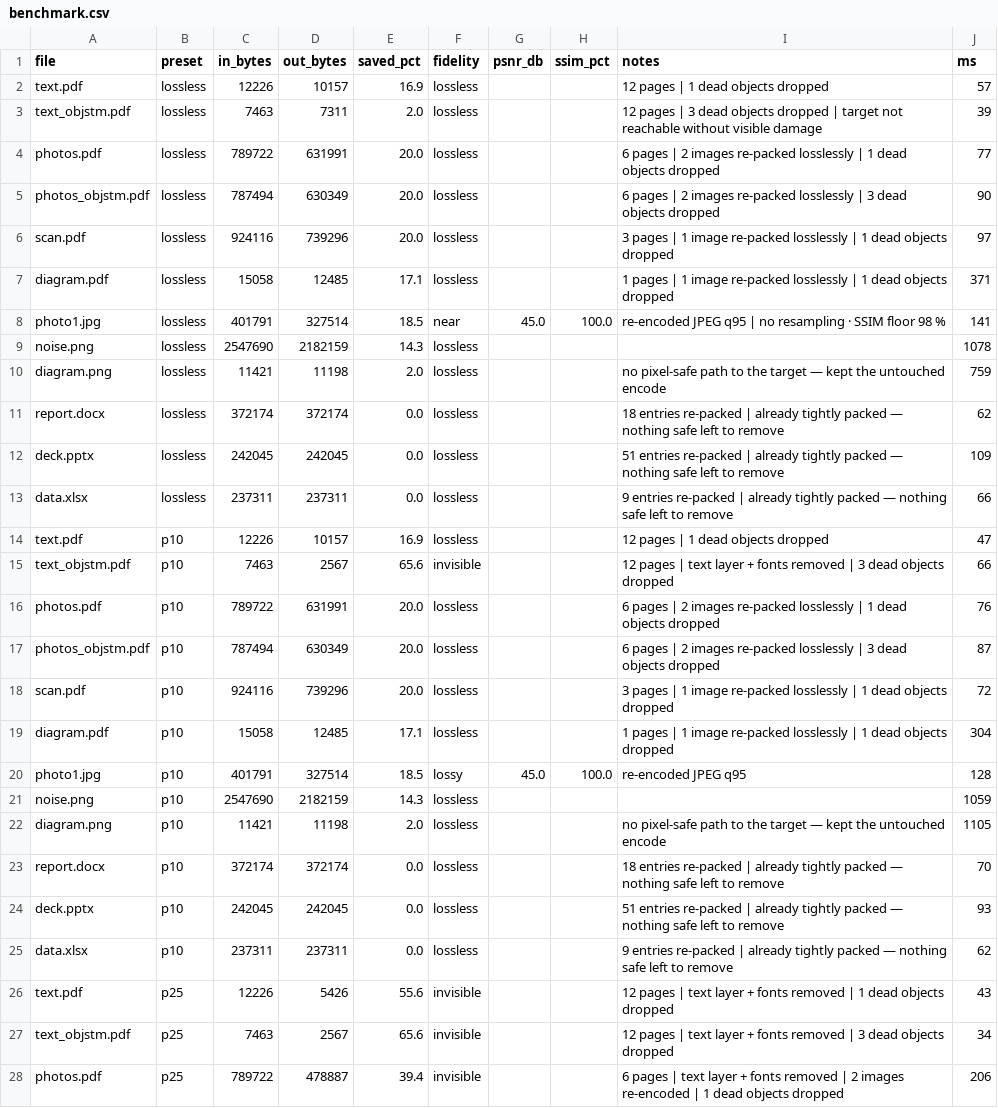
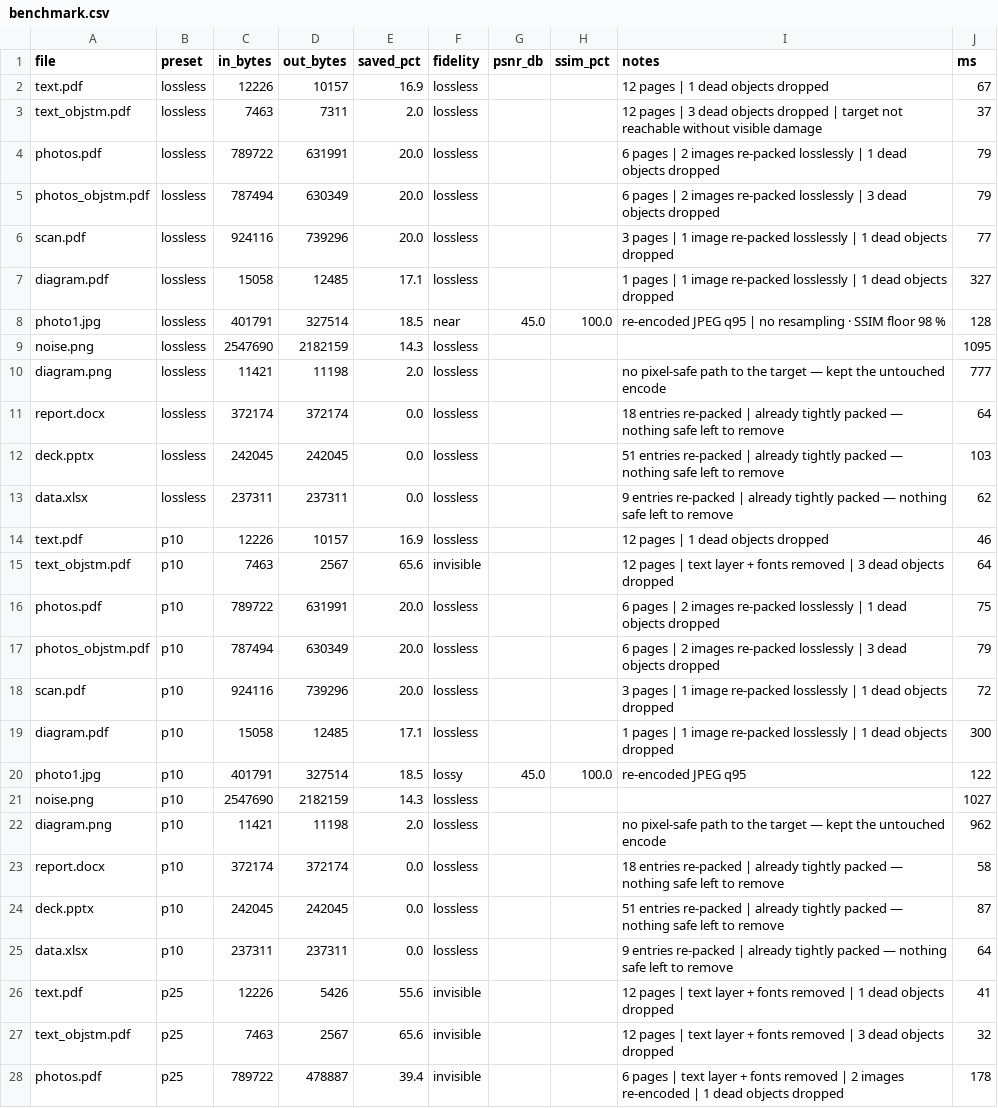
Before and after one commit to RjSarkar83/ReadOn, a CSV file: benchmark.csv, drawn as a sheet; only a part is shown; the diff covers the shown part only.

```diff
--- a/benchmark.csv
+++ b/benchmark.csv
@@ -1,28 +1,28 @@
 file,preset,in_bytes,out_bytes,saved_pct,fidelity,psnr_db,ssim_pct,notes,ms
-text.pdf,lossless,12226,10157,16.9,lossless,,,12 pages | 1 dead objects dropped,57
-text_objstm.pdf,lossless,7463,7311,2.0,lossless,,,12 pages | 3 dead objects dropped | target not reachable without visible damage,39
-photos.pdf,lossless,789722,631991,20.0,lossless,,,6 pages | 2 images re-packed losslessly | 1 dead objects dropped,77
-photos_objstm.pdf,lossless,787494,630349,20.0,lossless,,,6 pages | 2 images re-packed losslessly | 3 dead objects dropped,90
-scan.pdf,lossless,924116,739296,20.0,lossless,,,3 pages | 1 image re-packed losslessly | 1 dead objects dropped,97
-diagram.pdf,lossless,15058,12485,17.1,lossless,,,1 pages | 1 image re-packed losslessly | 1 dead objects dropped,371
-photo1.jpg,lossless,401791,327514,18.5,near,45.0,100.0,re-encoded JPEG q95 | no resampling · SSIM floor 98 %,141
-noise.png,lossless,2547690,2182159,14.3,lossless,,,,1078
-diagram.png,lossless,11421,11198,2.0,lossless,,,no pixel-safe path to the target — kept the untouched encode,759
-report.docx,lossless,372174,372174,0.0,lossless,,,18 entries re-packed | already tightly packed — nothing safe left to remove,62
-deck.pptx,lossless,242045,242045,0.0,lossless,,,51 entries re-packed | already tightly packed — nothing safe left to remove,109
-data.xlsx,lossless,237311,237311,0.0,lossless,,,9 entries re-packed | already tightly packed — nothing safe left to remove,66
-text.pdf,p10,12226,10157,16.9,lossless,,,12 pages | 1 dead objects dropped,47
-text_objstm.pdf,p10,7463,2567,65.6,invisible,,,12 pages | text layer + fonts removed | 3 dead objects dropped,66
-photos.pdf,p10,789722,631991,20.0,lossless,,,6 pages | 2 images re-packed losslessly | 1 dead objects dropped,76
-photos_objstm.pdf,p10,787494,630349,20.0,lossless,,,6 pages | 2 images re-packed losslessly | 3 dead objects dropped,87
+text.pdf,lossless,12226,10157,16.9,lossless,,,12 pages | 1 dead objects dropped,67
+text_objstm.pdf,lossless,7463,7311,2.0,lossless,,,12 pages | 3 dead objects dropped | target not reachable without visible damage,37
+photos.pdf,lossless,789722,631991,20.0,lossless,,,6 pages | 2 images re-packed losslessly | 1 dead objects dropped,79
+photos_objstm.pdf,lossless,787494,630349,20.0,lossless,,,6 pages | 2 images re-packed losslessly | 3 dead objects dropped,79
+scan.pdf,lossless,924116,739296,20.0,lossless,,,3 pages | 1 image re-packed losslessly | 1 dead objects dropped,77
+diagram.pdf,lossless,15058,12485,17.1,lossless,,,1 pages | 1 image re-packed losslessly | 1 dead objects dropped,327
+photo1.jpg,lossless,401791,327514,18.5,near,45.0,100.0,re-encoded JPEG q95 | no resampling · SSIM floor 98 %,128
+noise.png,lossless,2547690,2182159,14.3,lossless,,,,1095
+diagram.png,lossless,11421,11198,2.0,lossless,,,no pixel-safe path to the target — kept the untouched encode,777
+report.docx,lossless,372174,372174,0.0,lossless,,,18 entries re-packed | already tightly packed — nothing safe left to remove,64
+deck.pptx,lossless,242045,242045,0.0,lossless,,,51 entries re-packed | already tightly packed — nothing safe left to remove,103
+data.xlsx,lossless,237311,237311,0.0,lossless,,,9 entries re-packed | already tightly packed — nothing safe left to remove,62
+text.pdf,p10,12226,10157,16.9,lossless,,,12 pages | 1 dead objects dropped,46
+text_objstm.pdf,p10,7463,2567,65.6,invisible,,,12 pages | text layer + fonts removed | 3 dead objects dropped,64
+photos.pdf,p10,789722,631991,20.0,lossless,,,6 pages | 2 images re-packed losslessly | 1 dead objects dropped,75
+photos_objstm.pdf,p10,787494,630349,20.0,lossless,,,6 pages | 2 images re-packed losslessly | 3 dead objects dropped,79
 scan.pdf,p10,924116,739296,20.0,lossless,,,3 pages | 1 image re-packed losslessly | 1 dead objects dropped,72
-diagram.pdf,p10,15058,12485,17.1,lossless,,,1 pages | 1 image re-packed losslessly | 1 dead objects dropped,304
-photo1.jpg,p10,401791,327514,18.5,lossy,45.0,100.0,re-encoded JPEG q95,128
-noise.png,p10,2547690,2182159,14.3,lossless,,,,1059
-diagram.png,p10,11421,11198,2.0,lossless,,,no pixel-safe path to the target — kept the untouched encode,1105
-report.docx,p10,372174,372174,0.0,lossless,,,18 entries re-packed | already tightly packed — nothing safe left to remove,70
-deck.pptx,p10,242045,242045,0.0,lossless,,,51 entries re-packed | already tightly packed — nothing safe left to remove,93
-data.xlsx,p10,237311,237311,0.0,lossless,,,9 entries re-packed | already tightly packed — nothing safe left to remove,62
-text.pdf,p25,12226,5426,55.6,invisible,,,12 pages | text layer + fonts removed | 1 dead objects dropped,43
-text_objstm.pdf,p25,7463,2567,65.6,invisible,,,12 pages | text layer + fonts removed | 3 dead objects dropped,34
-photos.pdf,p25,789722,478887,39.4,invisible,,,6 pages | text layer + fonts removed | 2 images re-encoded | 1 dead objects dropped,206
+diagram.pdf,p10,15058,12485,17.1,lossless,,,1 pages | 1 image re-packed losslessly | 1 dead objects dropped,300
+photo1.jpg,p10,401791,327514,18.5,lossy,45.0,100.0,re-encoded JPEG q95,122
+noise.png,p10,2547690,2182159,14.3,lossless,,,,1027
+diagram.png,p10,11421,11198,2.0,lossless,,,no pixel-safe path to the target — kept the untouched encode,962
+report.docx,p10,372174,372174,0.0,lossless,,,18 entries re-packed | already tightly packed — nothing safe left to remove,58
+deck.pptx,p10,242045,242045,0.0,lossless,,,51 entries re-packed | already tightly packed — nothing safe left to remove,87
+data.xlsx,p10,237311,237311,0.0,lossless,,,9 entries re-packed | already tightly packed — nothing safe left to remove,64
+text.pdf,p25,12226,5426,55.6,invisible,,,12 pages | text layer + fonts removed | 1 dead objects dropped,41
+text_objstm.pdf,p25,7463,2567,65.6,invisible,,,12 pages | text layer + fonts removed | 3 dead objects dropped,32
+photos.pdf,p25,789722,478887,39.4,invisible,,,6 pages | text layer + fonts removed | 2 images re-encoded | 1 dead objects dropped,178
```
Also changed, not shown: 44 edited cells elsewhere in this file, 38 other files.
